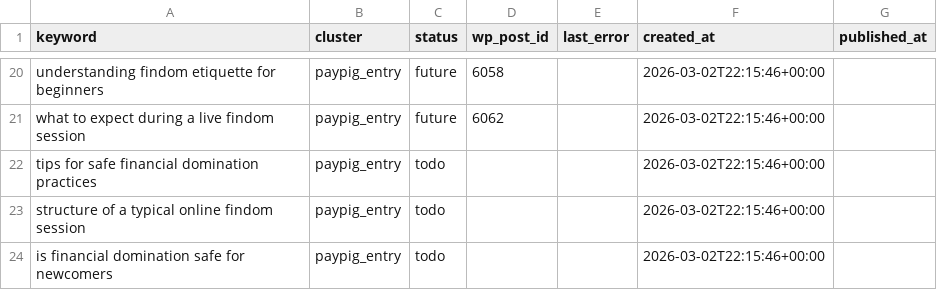
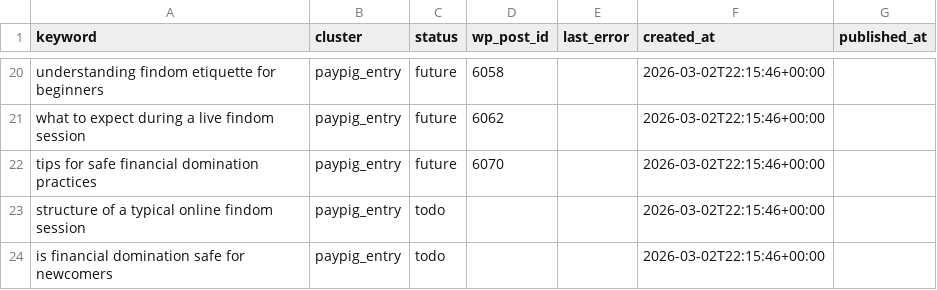
Before and after one commit to yourmoneyslave/yms-reddit-digest, a CSV file: data/keywords.csv, drawn as a sheet; only a part is shown, gaps mark what is left out.

Commit message:
seo: update keyword status

```diff
--- a/data/keywords.csv
+++ b/data/keywords.csv
@@ -21,3 +21,3 @@ understanding findom etiquette for beginners,paypig_entry,future,6058,,2026-03-0
 what to expect during a live findom session,paypig_entry,future,6062,,2026-03-02T22:15:46+00:00,
-tips for safe financial domination practices,paypig_entry,todo,,,2026-03-02T22:15:46+00:00,
+tips for safe financial domination practices,paypig_entry,future,6070,,2026-03-02T22:15:46+00:00,
 structure of a typical online findom session,paypig_entry,todo,,,2026-03-02T22:15:46+00:00,
```
